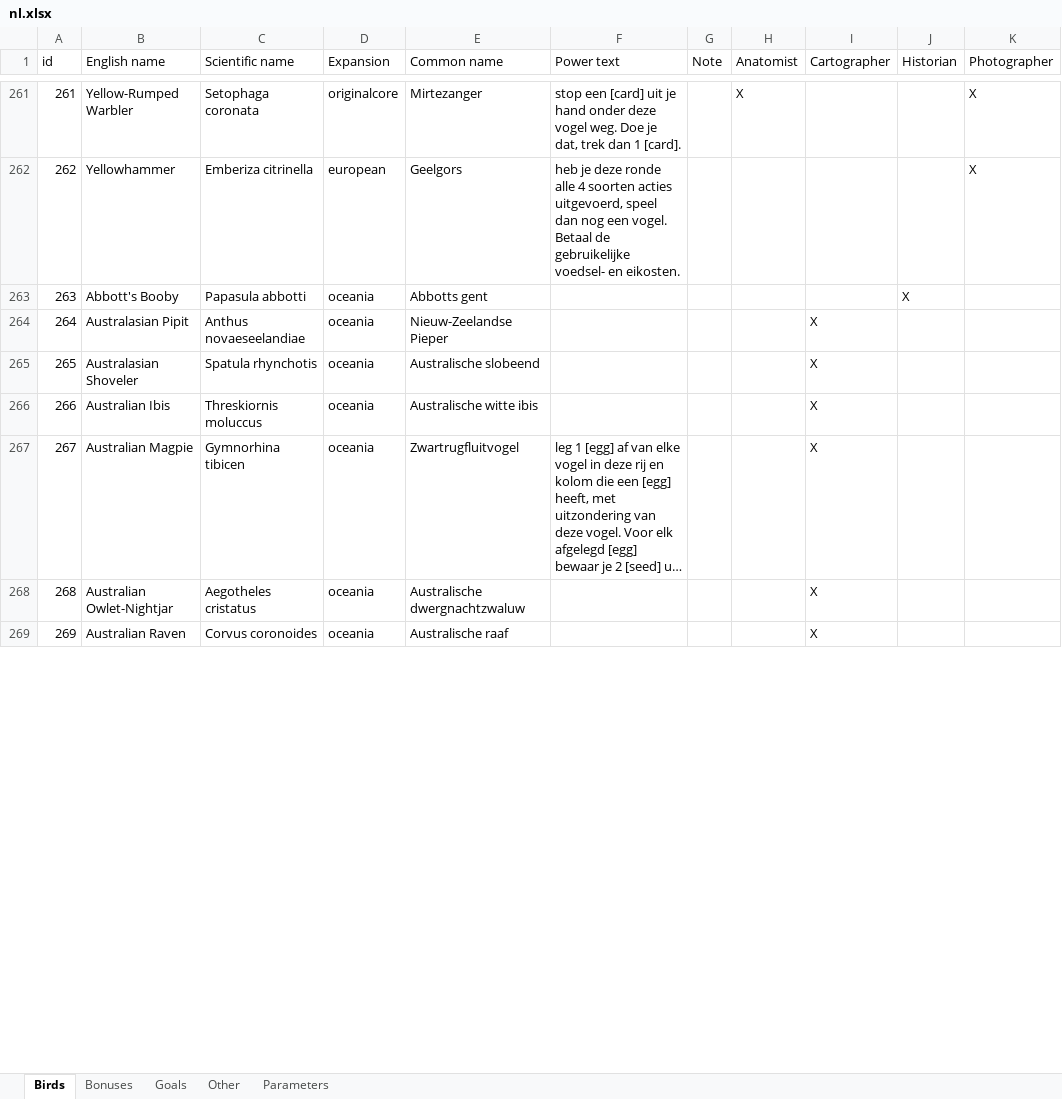
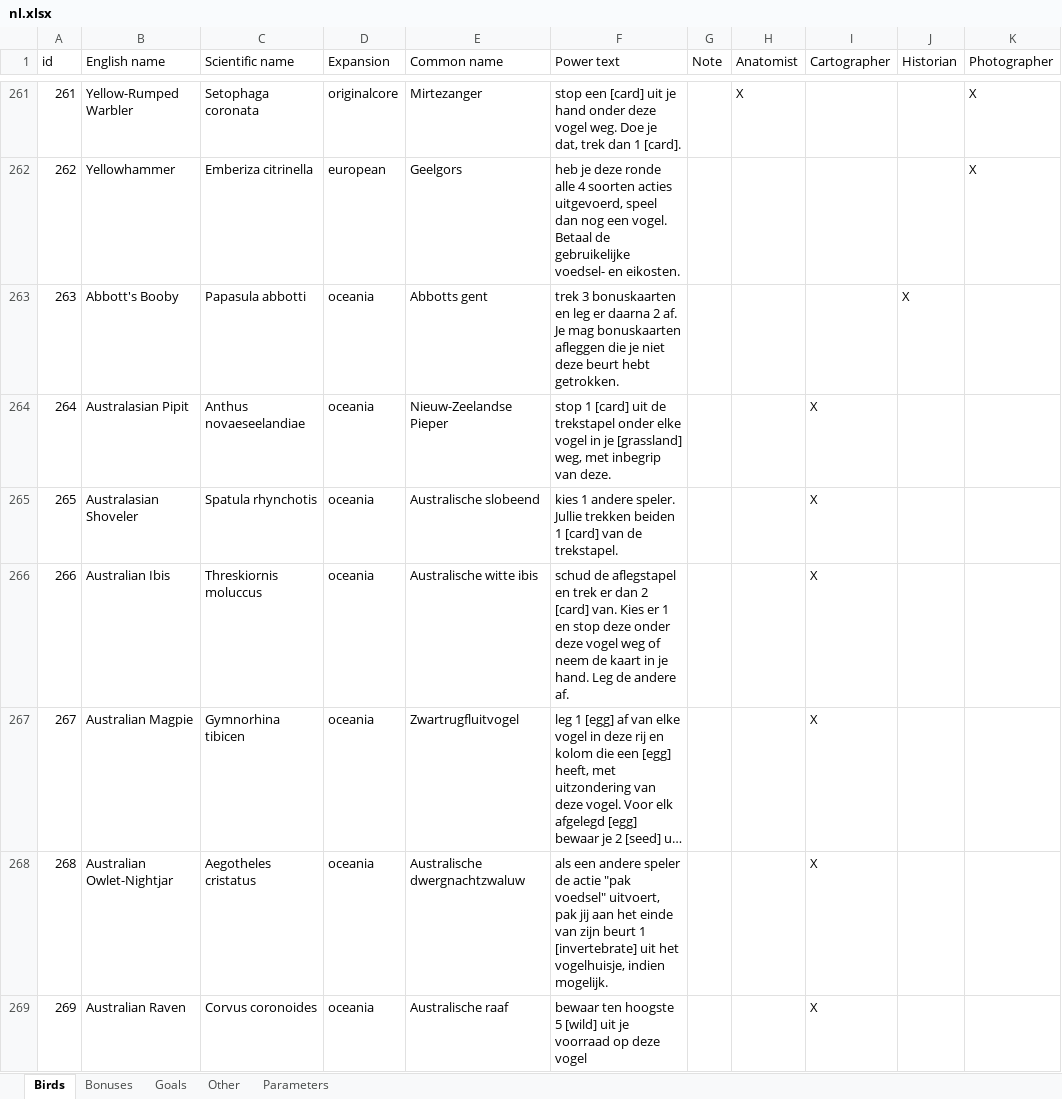
Before and after one commit to navarog/wingsearch, an Excel workbook: i18n/nl.xlsx, sheet Birds, drawn as a sheet; only a part is shown, gaps mark what is left out; long unchanged cells end in …; values as stored, in another font and other column widths than the file's, no borders; table styles not drawn; the diff covers the shown part only; the diff names each change by its address in the sheet, - before the commit and + after, or states it on an @@ line.

Commit message:
Update Dutch translations
-- Courtesy of Michiel Bruins

```diff
--- a/i18n/nl.xlsx (sheet Birds)
+++ b/i18n/nl.xlsx (sheet Birds)
-F263 (Power text): (empty)
+F263 (Power text): trek 3 bonuskaarten en leg er daarna 2 af. Je mag bonuskaarten afleggen die je niet deze beurt hebt getrokken.
-F264 (Power text): (empty)
+F264 (Power text): stop 1 [card] uit de trekstapel onder elke vogel in je [grassland] weg, met inbegrip van deze.
-F265 (Power text): (empty)
+F265 (Power text): kies 1 andere speler. Jullie trekken beiden 1 [card] van de trekstapel.
-F266 (Power text): (empty)
+F266 (Power text): schud de aflegstapel en trek er dan 2 [card] van. Kies er 1 en stop deze onder deze vogel weg of neem de kaart in je hand. Leg de andere af.
-F268 (Power text): (empty)
+F268 (Power text): als een andere speler de actie "pak voedsel" uitvoert, pak jij aan het einde van zijn beurt 1 [invertebrate] uit het vogelhuisje, indien mogelijk.
-F269 (Power text): (empty)
+F269 (Power text): bewaar ten hoogste 5 [wild] uit je voorraad op deze vogel
```
Also changed, not shown: 263 edited cells elsewhere in this sheet, sheet Bonuses, charts or pictures, 1 other file.
